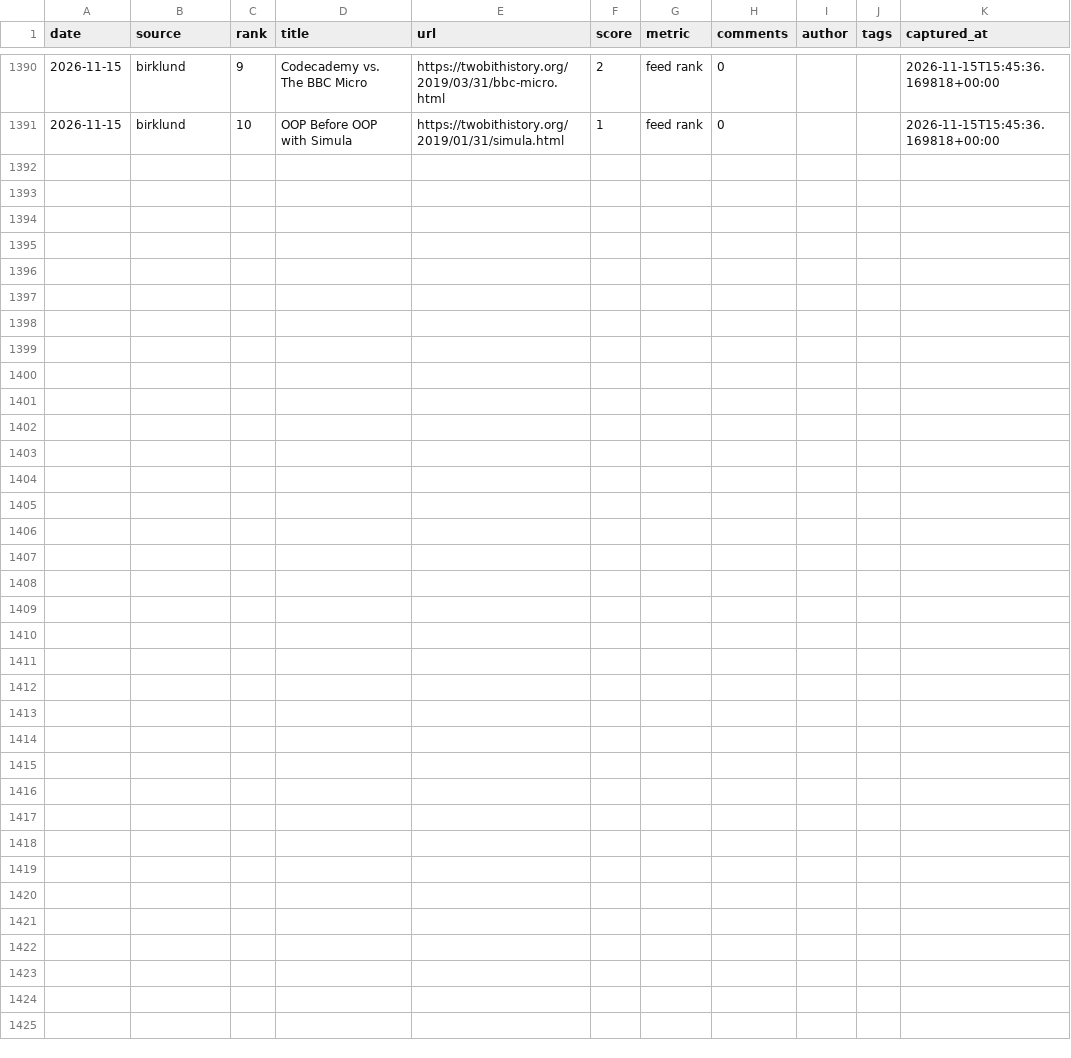
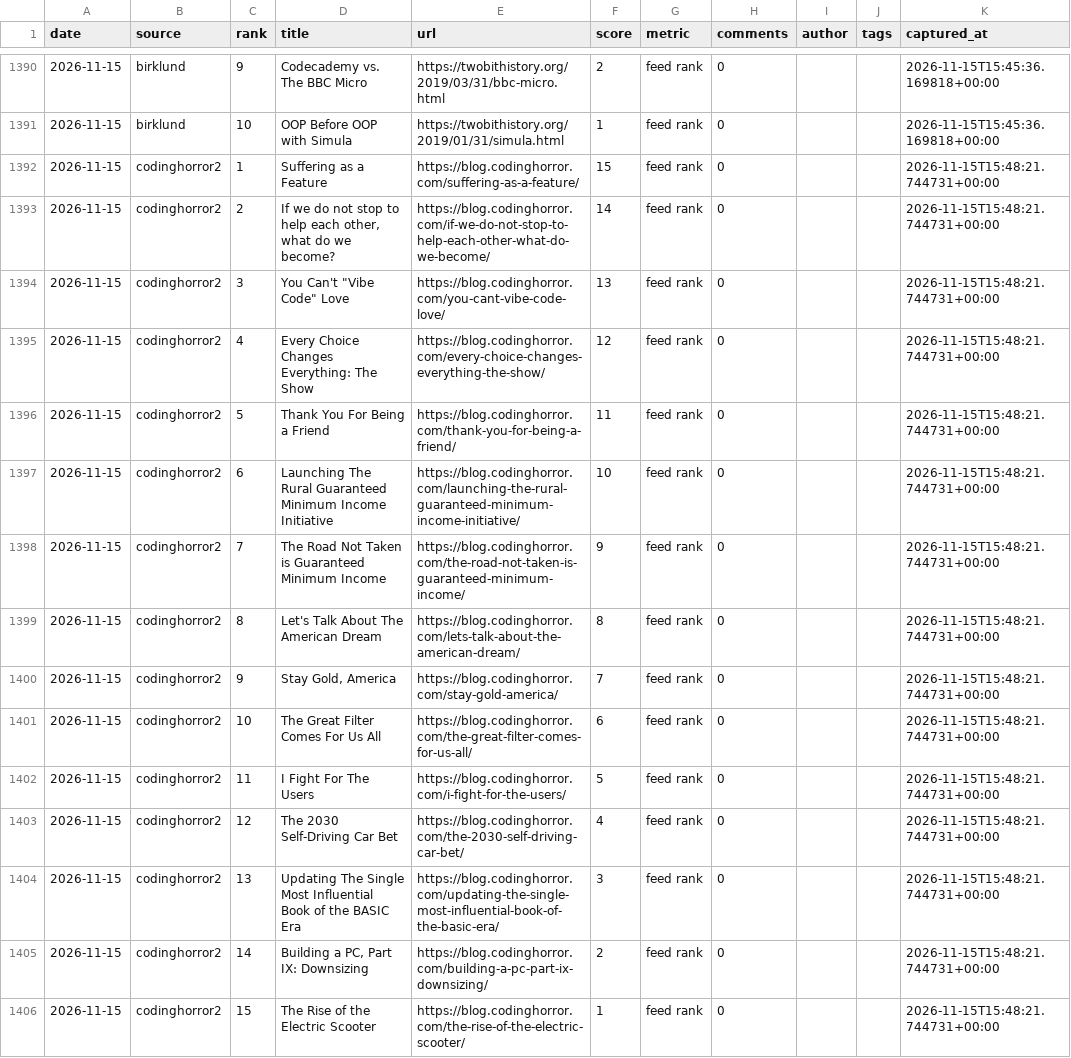
Before and after one commit to zalize-com/trendscope, a CSV file: data/history.csv, drawn as a sheet; only a part is shown, gaps mark what is left out.

```diff
--- a/data/history.csv
+++ b/data/history.csv
@@ -1391 +1391,16 @@ date,source,rank,title,url,score,metric,comments,author,tags,captured_at
 2026-11-15,birklund,10,OOP Before OOP with Simula,https://twobithistory.org/2019/01/31/simula.html,1,feed rank,0,,,2026-11-15T15:45:36.169818+00:00
+2026-11-15,codinghorror2,1,Suffering as a Feature,https://blog.codinghorror.com/suffering-as-a-feature/,15,feed rank,0,,,2026-11-15T15:48:21.744731+00:00
+2026-11-15,codinghorror2,2,"If we do not stop to help each other, what do we become?",https://blog.codinghorror.com/if-we-do-not-stop-to-help-each-other-what-do-we-become/,14,feed rank,0,,,2026-11-15T15:48:21.744731+00:00
+2026-11-15,codinghorror2,3,"You Can't ""Vibe Code"" Love",https://blog.codinghorror.com/you-cant-vibe-code-love/,13,feed rank,0,,,2026-11-15T15:48:21.744731+00:00
+2026-11-15,codinghorror2,4,Every Choice Changes Everything: The Show,https://blog.codinghorror.com/every-choice-changes-everything-the-show/,12,feed rank,0,,,2026-11-15T15:48:21.744731+00:00
+2026-11-15,codinghorror2,5,Thank You For Being a Friend,https://blog.codinghorror.com/thank-you-for-being-a-friend/,11,feed rank,0,,,2026-11-15T15:48:21.744731+00:00
+2026-11-15,codinghorror2,6,Launching The Rural Guaranteed Minimum Income Initiative,https://blog.codinghorror.com/launching-the-rural-guaranteed-minimum-income-initiative/,10,feed rank,0,,,2026-11-15T15:48:21.744731+00:00
+2026-11-15,codinghorror2,7,The Road Not Taken is Guaranteed Minimum Income,https://blog.codinghorror.com/the-road-not-taken-is-guaranteed-minimum-income/,9,feed rank,0,,,2026-11-15T15:48:21.744731+00:00
+2026-11-15,codinghorror2,8,Let's Talk About The American Dream,https://blog.codinghorror.com/lets-talk-about-the-american-dream/,8,feed rank,0,,,2026-11-15T15:48:21.744731+00:00
+2026-11-15,codinghorror2,9,"Stay Gold, America",https://blog.codinghorror.com/stay-gold-america/,7,feed rank,0,,,2026-11-15T15:48:21.744731+00:00
+2026-11-15,codinghorror2,10,The Great Filter Comes For Us All,https://blog.codinghorror.com/the-great-filter-comes-for-us-all/,6,feed rank,0,,,2026-11-15T15:48:21.744731+00:00
+2026-11-15,codinghorror2,11,I Fight For The Users,https://blog.codinghorror.com/i-fight-for-the-users/,5,feed rank,0,,,2026-11-15T15:48:21.744731+00:00
+2026-11-15,codinghorror2,12,The 2030 Self-Driving Car Bet,https://blog.codinghorror.com/the-2030-self-driving-car-bet/,4,feed rank,0,,,2026-11-15T15:48:21.744731+00:00
+2026-11-15,codinghorror2,13,Updating The Single Most Influential Book of the BASIC Era,https://blog.codinghorror.com/updating-the-single-most-influential-book-of-the-basic-era/,3,feed rank,0,,,2026-11-15T15:48:21.744731+00:00
+2026-11-15,codinghorror2,14,"Building a PC, Part IX: Downsizing",https://blog.codinghorror.com/building-a-pc-part-ix-downsizing/,2,feed rank,0,,,2026-11-15T15:48:21.744731+00:00
+2026-11-15,codinghorror2,15,The Rise of the Electric Scooter,https://blog.codinghorror.com/the-rise-of-the-electric-scooter/,1,feed rank,0,,,2026-11-15T15:48:21.744731+00:00
```
Also changed, not shown: data/daily/2026-11-15.csv, data/health-log.csv, 27 other files.
